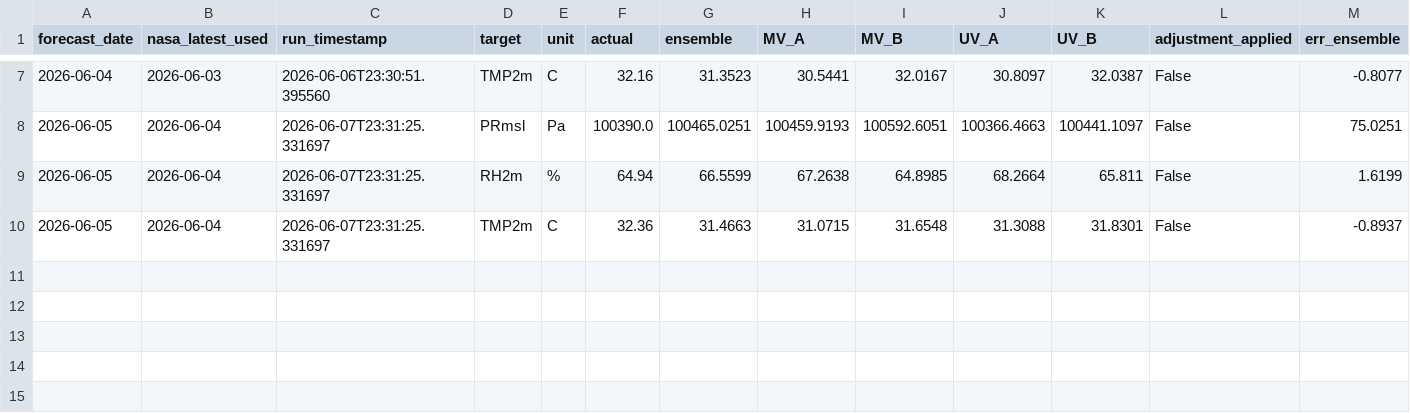
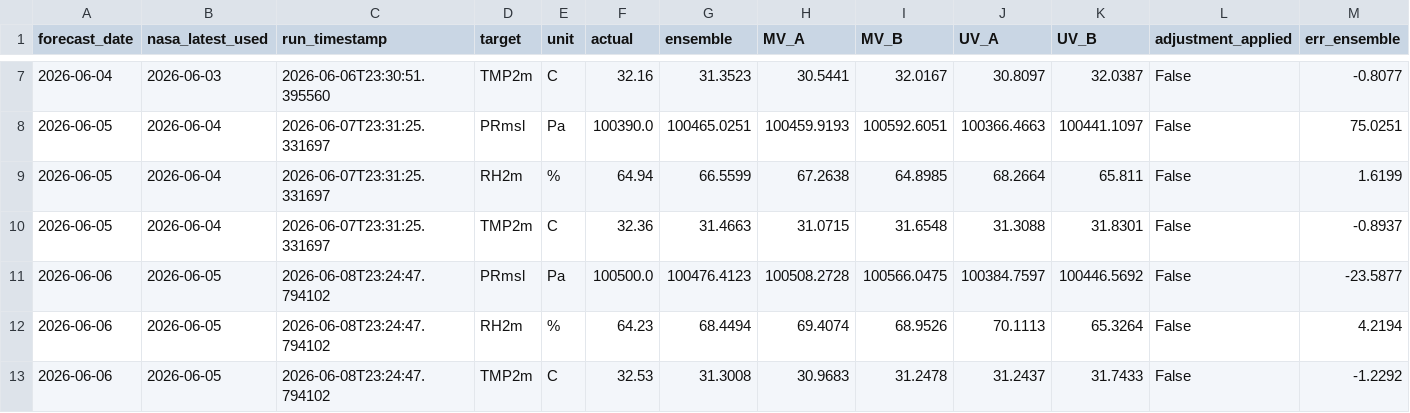
Before and after one commit to souravk03/weather-multicity-data, a CSV file: data/accuracy_vs_actual.csv, drawn as a sheet; only a part is shown, gaps mark what is left out; rows hold the shown columns only; the diff names each change by its address in the sheet, - before the commit and + after, or states it on an @@ line.

Commit message:
forecast-bot: daily run 2026-06-09

```diff
--- a/data/accuracy_vs_actual.csv
+++ b/data/accuracy_vs_actual.csv
+row 11: 2026-06-06 | 2026-06-05 | 2026-06-08T23:24:47.794102 | PRmsl | Pa | 100500.0 | 100476.4123 | 100508.2728 | 100566.0475 | 100384.7597 | 100446.5692 | False | -23.5877
+row 12: 2026-06-06 | 2026-06-05 | 2026-06-08T23:24:47.794102 | RH2m | % | 64.23 | 68.4494 | 69.4074 | 68.9526 | 70.1113 | 65.3264 | False | 4.2194
+row 13: 2026-06-06 | 2026-06-05 | 2026-06-08T23:24:47.794102 | TMP2m | C | 32.53 | 31.3008 | 30.9683 | 31.2478 | 31.2437 | 31.7433 | False | -1.2292
```
